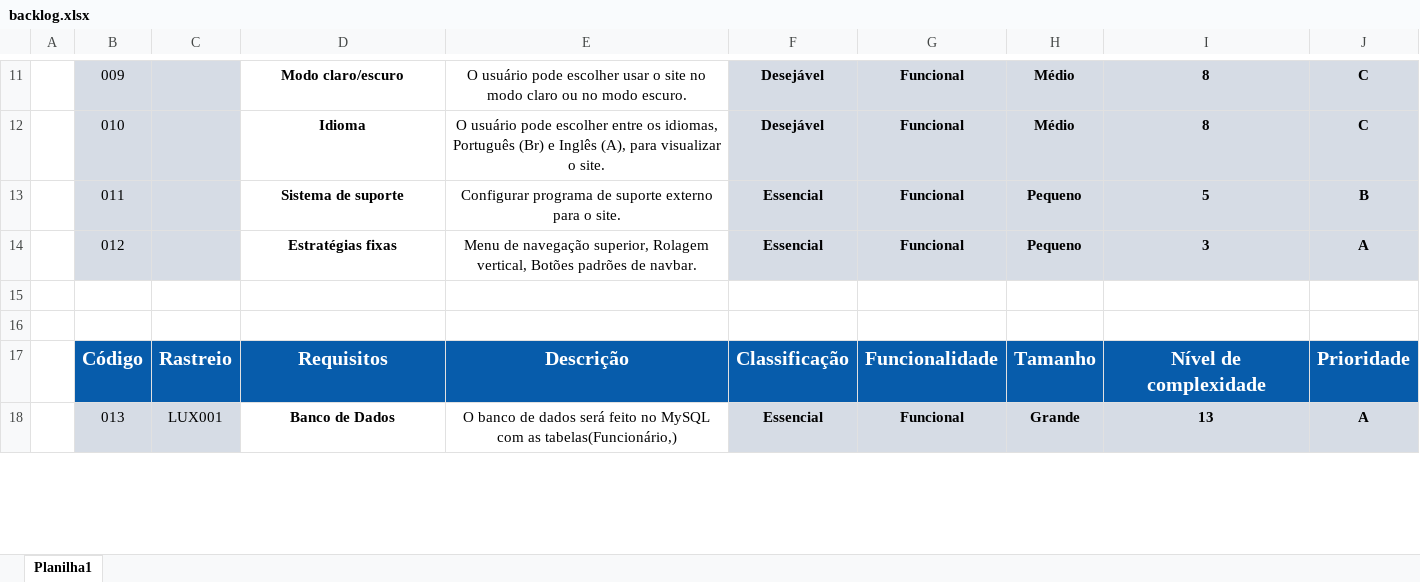
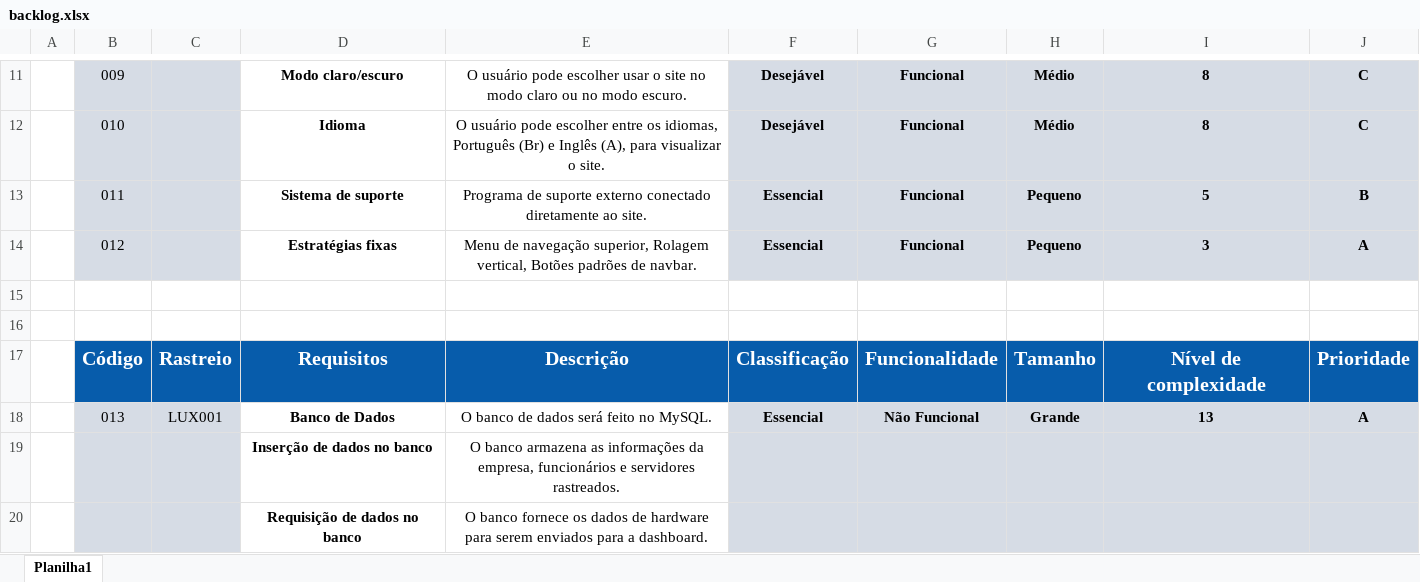
Before and after one commit to TEST-SPRINT4/site-institucional, an Excel workbook: Documentação/Documentos/backlog.xlsx, sheet Planilha1, drawn as a sheet; only a part is shown, gaps mark what is left out; values as stored, in another font and other column widths than the file's, no borders; the diff covers the shown part only; the diff names each change by its address in the sheet, - before the commit and + after, or states it on an @@ line.

Commit message:
Alterações backlog

```diff
--- a/Documentação/Documentos/backlog.xlsx (sheet Planilha1)
+++ b/Documentação/Documentos/backlog.xlsx (sheet Planilha1)
-E13: Configurar programa de suporte externo para o site.
+E13: Programa de suporte externo conectado diretamente ao site.
-E18: …feito no MySQL com as tabelas(Funcionário,)
+E18: …feito no MySQL.
-G18: Funcional
+G18: Não Funcional
+row 19:  |  |  | Inserção de dados no banco | O banco armazena as informações da empresa, funcionários e servidores rastreados.
+row 20:  |  |  | Requisição de dados no banco | O banco fornece os dados de hardware para serem enviados para a dashboard.
```
Also changed, not shown: 1 added row, 6 edited cells and cell formats elsewhere in this sheet.
